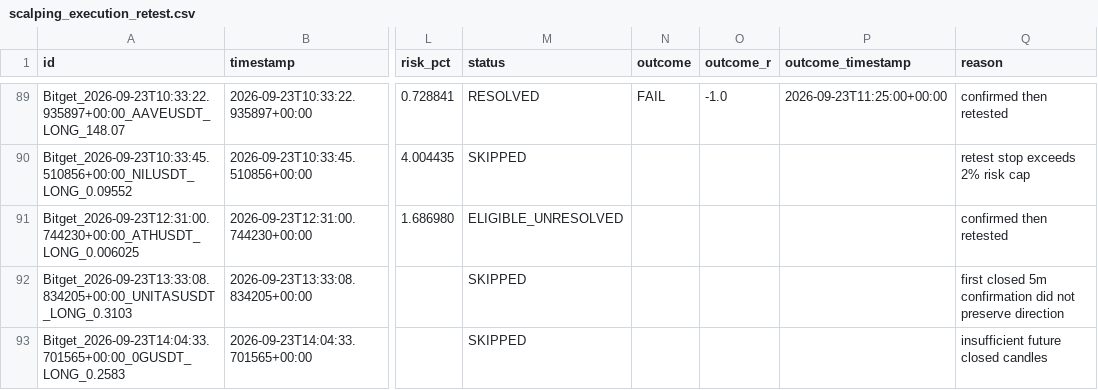
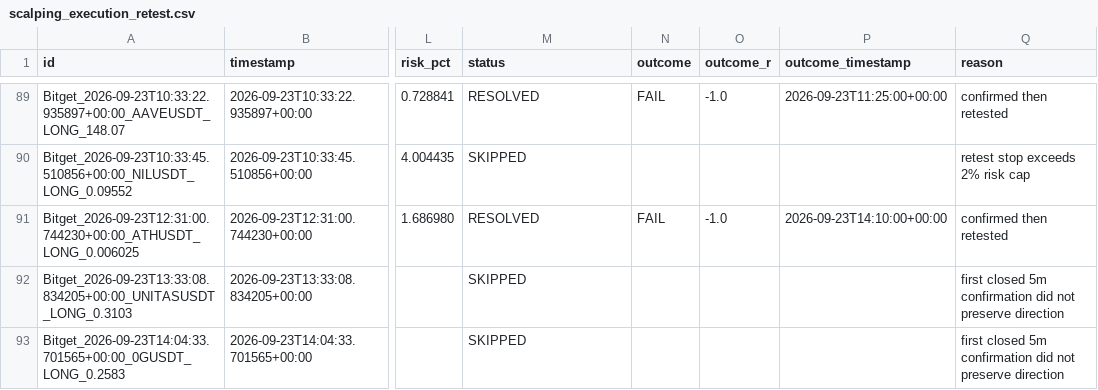
Before and after one commit to KikikJourney/Crypto-Scanner, a CSV file: data/scalping_execution_retest.csv, drawn as a sheet; only a part is shown, gaps mark what is left out; the diff names each change by its address in the sheet, - before the commit and + after, or states it on an @@ line.

```diff
--- a/data/scalping_execution_retest.csv
+++ b/data/scalping_execution_retest.csv
-M91 (status): ELIGIBLE_UNRESOLVED
+M91 (status): RESOLVED
-N91 (outcome): (empty)
+N91 (outcome): FAIL
-O91 (outcome_r): (empty)
+O91 (outcome_r): -1.0
-P91 (outcome_timestamp): (empty)
+P91 (outcome_timestamp): 2026-09-23T14:10:00+00:00
-Q93 (reason): insufficient future closed candles
+Q93 (reason): first closed 5m confirmation did not preserve direction
```
Also changed, not shown: data/actionable_signals.csv, data/scalping_execution_calibration.csv, 11 other files.
